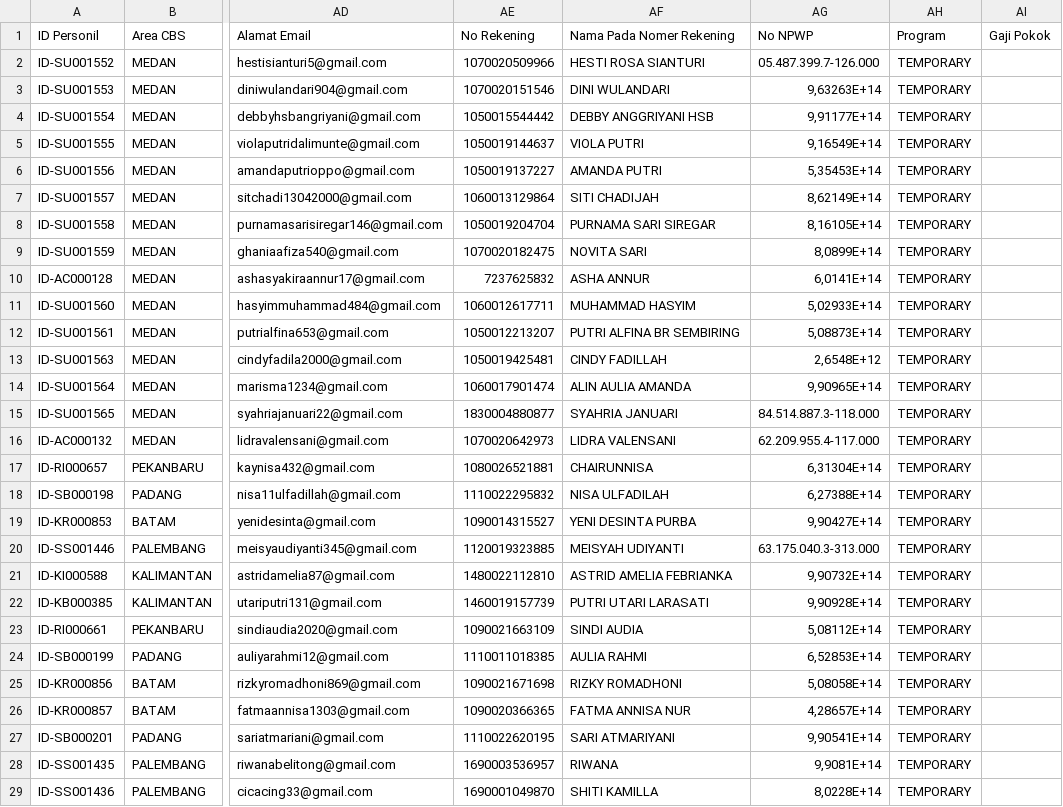
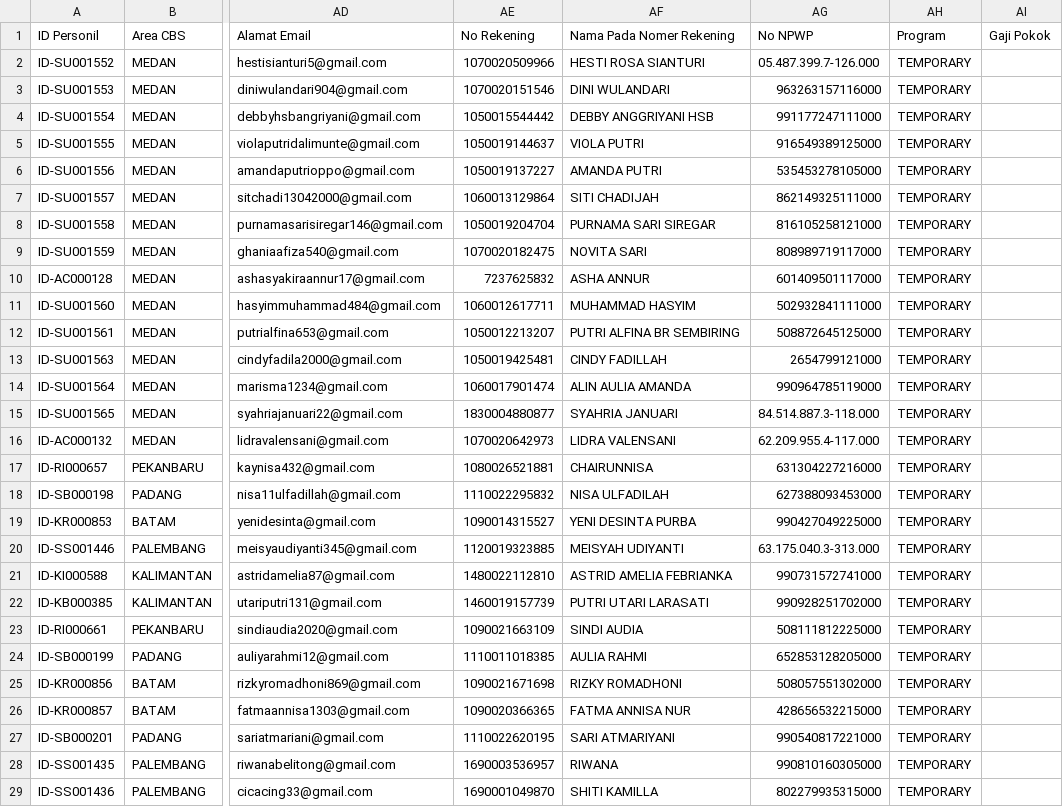
Before and after one commit to AdrianID/tumbal, a CSV file: temporary_aktif.csv, drawn as a sheet; only a part is shown, gaps mark what is left out; the diff covers the shown part only; the diff names each change by its address in the sheet, - before the commit and + after, or states it on an @@ line.

```diff
--- a/temporary_aktif.csv
+++ b/temporary_aktif.csv
-AG3 (No NPWP): 9,63263E+14
+AG3 (No NPWP): 963263157116000
-AG4 (No NPWP): 9,91177E+14
+AG4 (No NPWP): 991177247111000
-AG5 (No NPWP): 9,16549E+14
+AG5 (No NPWP): 916549389125000
-AG6 (No NPWP): 5,35453E+14
+AG6 (No NPWP): 535453278105000
-AG7 (No NPWP): 8,62149E+14
+AG7 (No NPWP): 862149325111000
-AG8 (No NPWP): 8,16105E+14
+AG8 (No NPWP): 816105258121000
-AG9 (No NPWP): 8,0899E+14
+AG9 (No NPWP): 808989719117000
-AG10 (No NPWP): 6,0141E+14
+AG10 (No NPWP): 601409501117000
-AG11 (No NPWP): 5,02933E+14
+AG11 (No NPWP): 502932841111000
-AG12 (No NPWP): 5,08873E+14
+AG12 (No NPWP): 508872645125000
-AG13 (No NPWP): 2,6548E+12
+AG13 (No NPWP): 2654799121000
-AG14 (No NPWP): 9,90965E+14
+AG14 (No NPWP): 990964785119000
-AG17 (No NPWP): 6,31304E+14
+AG17 (No NPWP): 631304227216000
-AG18 (No NPWP): 6,27388E+14
+AG18 (No NPWP): 627388093453000
-AG19 (No NPWP): 9,90427E+14
+AG19 (No NPWP): 990427049225000
-AG21 (No NPWP): 9,90732E+14
+AG21 (No NPWP): 990731572741000
-AG22 (No NPWP): 9,90928E+14
+AG22 (No NPWP): 990928251702000
-AG23 (No NPWP): 5,08112E+14
+AG23 (No NPWP): 508111812225000
-AG24 (No NPWP): 6,52853E+14
+AG24 (No NPWP): 652853128205000
-AG25 (No NPWP): 5,08058E+14
+AG25 (No NPWP): 508057551302000
-AG26 (No NPWP): 4,28657E+14
+AG26 (No NPWP): 428656532215000
-AG27 (No NPWP): 9,90541E+14
+AG27 (No NPWP): 990540817221000
-AG28 (No NPWP): 9,9081E+14
+AG28 (No NPWP): 990810160305000
-AG29 (No NPWP): 8,0228E+14
+AG29 (No NPWP): 802279935315000
```
Also changed, not shown: 45 edited cells elsewhere in this file, temporary_non_aktif.csv.
